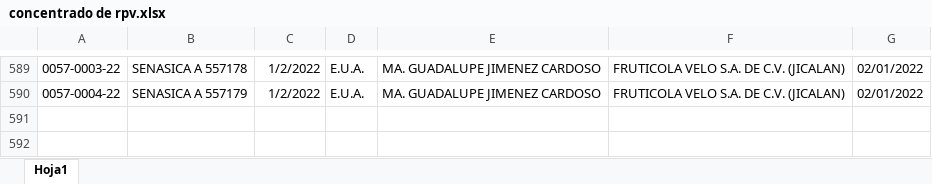
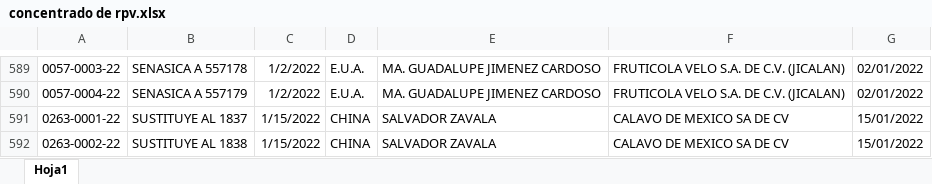
Before and after one commit to Benja-mex/rest-server, an Excel workbook: sokets/consecutivos/concentrado de rpv.xlsx, sheet Hoja1, drawn as a sheet; only a part is shown, gaps mark what is left out; values as stored, in another font and other column widths than the file's, no borders; the diff names each change by its address in the sheet, - before the commit and + after, or states it on an @@ line.

Commit message:
Soket io3

```diff
--- a/sokets/consecutivos/concentrado de rpv.xlsx (sheet Hoja1)
+++ b/sokets/consecutivos/concentrado de rpv.xlsx (sheet Hoja1)
+row 591: 0263-0001-22 | SUSTITUYE AL 1837 | 1/15/2022 | CHINA | SALVADOR ZAVALA | CALAVO DE MEXICO SA DE CV | 15/01/2022
+row 592: 0263-0002-22 | SUSTITUYE AL 1838 | 1/15/2022 | CHINA | SALVADOR ZAVALA | CALAVO DE MEXICO SA DE CV | 15/01/2022
```
Also changed, not shown: 2 other files.
